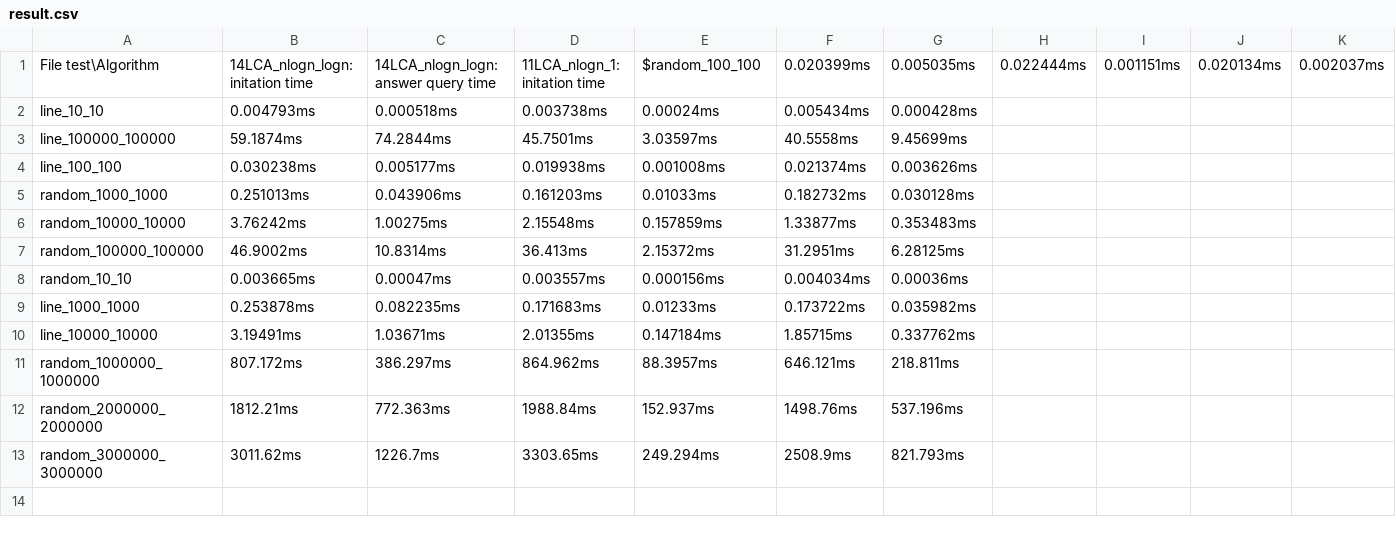
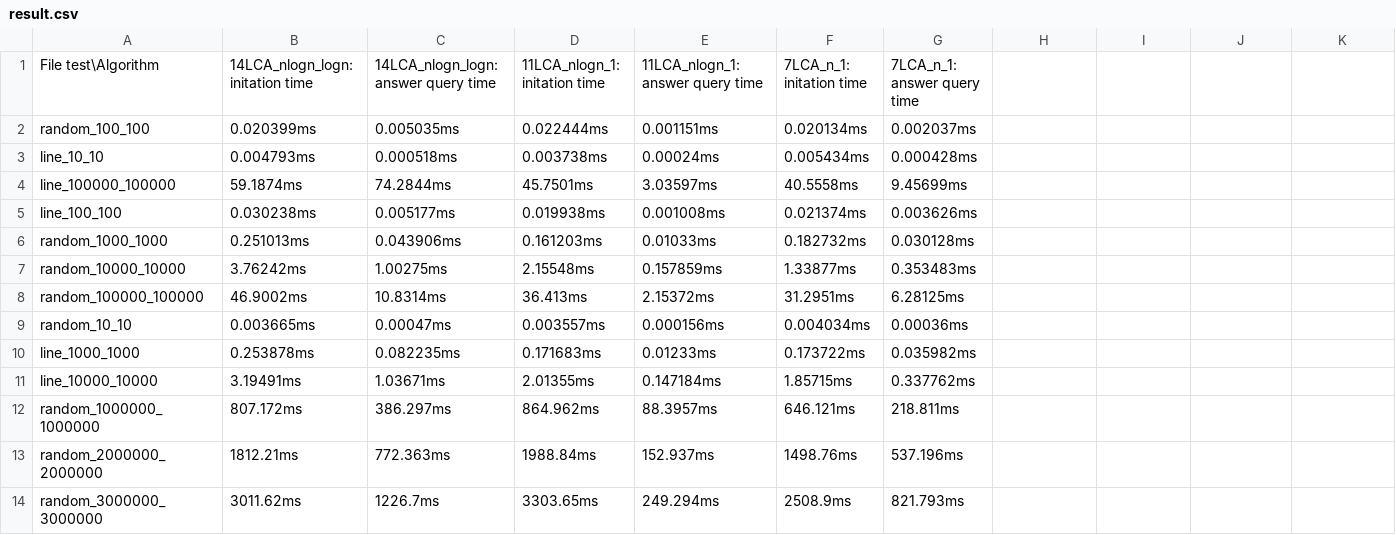
Before and after one commit to leduythuccs/LCA-Algorithms, a CSV file: result.csv, drawn as a sheet.

Commit message:
Clean result

```diff
--- a/result.csv
+++ b/result.csv
@@ -1,2 +1,3 @@
-File test\Algorithm,14LCA_nlogn_logn: initation time,14LCA_nlogn_logn: answer query time,11LCA_nlogn_1: initation time,$random_100_100,0.020399ms,0.005035ms,0.022444ms,0.001151ms,0.020134ms,0.002037ms
+File test\Algorithm,14LCA_nlogn_logn: initation time,14LCA_nlogn_logn: answer query time,11LCA_nlogn_1: initation time,11LCA_nlogn_1: answer query time,7LCA_n_1: initation time,7LCA_n_1: answer query time
+random_100_100,0.020399ms,0.005035ms,0.022444ms,0.001151ms,0.020134ms,0.002037ms
 line_10_10,0.004793ms,0.000518ms,0.003738ms,0.00024ms,0.005434ms,0.000428ms
```
